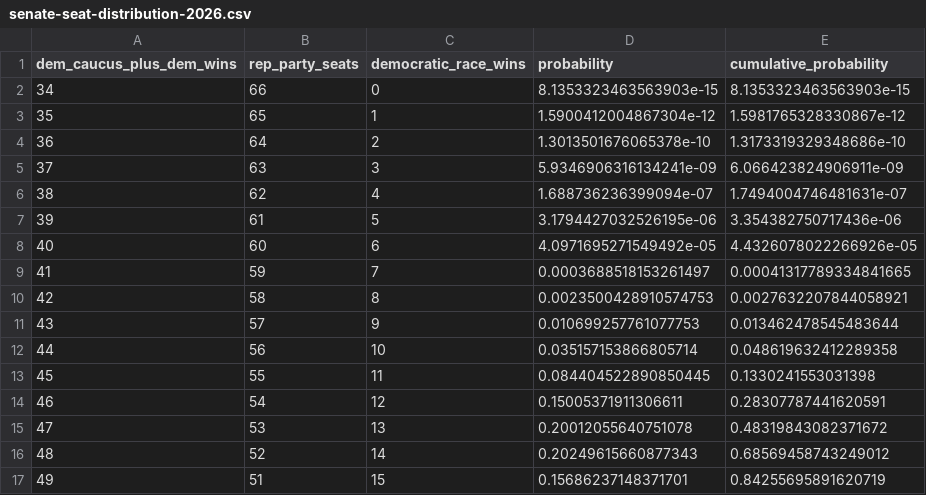
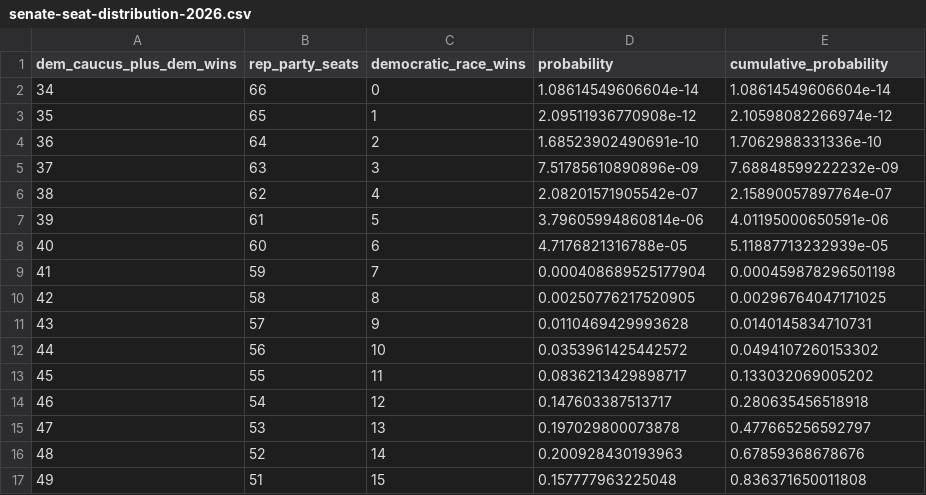
Before and after one commit to Krapples/moelections, a CSV file: public/data/senate-seat-distribution-2026.csv, drawn as a sheet; only a part is shown; the diff covers the shown part only.

Commit message:
Refresh Senate and Governor forecasts

```diff
--- a/public/data/senate-seat-distribution-2026.csv
+++ b/public/data/senate-seat-distribution-2026.csv
@@ -1,17 +1,17 @@
 dem_caucus_plus_dem_wins,rep_party_seats,democratic_race_wins,probability,cumulative_probability
-34,66,0,8.1353323463563903e-15,8.1353323463563903e-15
-35,65,1,1.5900412004867304e-12,1.5981765328330867e-12
-36,64,2,1.3013501676065378e-10,1.3173319329348686e-10
-37,63,3,5.9346906316134241e-09,6.066423824906911e-09
-38,62,4,1.688736236399094e-07,1.7494004746481631e-07
-39,61,5,3.1794427032526195e-06,3.354382750717436e-06
-40,60,6,4.0971695271549492e-05,4.4326078022266926e-05
-41,59,7,0.0003688518153261497,0.00041317789334841665
-42,58,8,0.0023500428910574753,0.0027632207844058921
-43,57,9,0.010699257761077753,0.013462478545483644
-44,56,10,0.035157153866805714,0.048619632412289358
-45,55,11,0.084404522890850445,0.1330241553031398
-46,54,12,0.15005371911306611,0.28307787441620591
-47,53,13,0.20012055640751078,0.48319843082371672
-48,52,14,0.20249615660877343,0.68569458743249012
-49,51,15,0.15686237148371701,0.84255695891620719
+34,66,0,1.08614549606604e-14,1.08614549606604e-14
+35,65,1,2.09511936770908e-12,2.10598082266974e-12
+36,64,2,1.68523902490691e-10,1.7062988331336e-10
+37,63,3,7.51785610890896e-09,7.68848599222232e-09
+38,62,4,2.08201571905542e-07,2.15890057897764e-07
+39,61,5,3.79605994860814e-06,4.01195000650591e-06
+40,60,6,4.7176821316788e-05,5.11887713232939e-05
+41,59,7,0.000408689525177904,0.000459878296501198
+42,58,8,0.00250776217520905,0.00296764047171025
+43,57,9,0.0110469429993628,0.0140145834710731
+44,56,10,0.0353961425442572,0.0494107260153302
+45,55,11,0.0836213429898717,0.133032069005202
+46,54,12,0.147603387513717,0.280635456518918
+47,53,13,0.197029800073878,0.477665256592797
+48,52,14,0.200928430193963,0.67859368678676
+49,51,15,0.157777963225048,0.836371650011808
```
Also changed, not shown: 40 edited cells elsewhere in this file, public/data/governor-seat-distribution-2026.csv, 9 other files.
